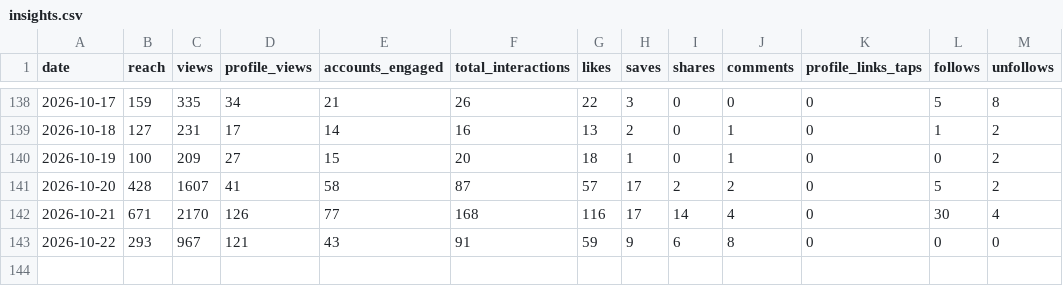
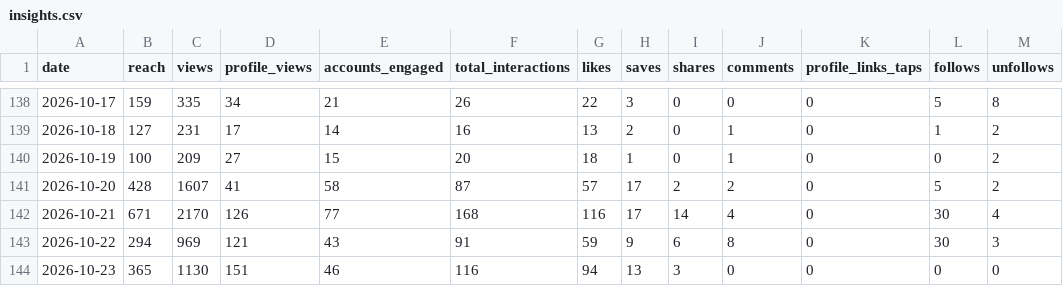
Before and after one commit to jaredartt/jaredartt-tracker, a CSV file: data/insights.csv, drawn as a sheet; only a part is shown, gaps mark what is left out.

```diff
--- a/data/insights.csv
+++ b/data/insights.csv
@@ -142,2 +142,3 @@ date,reach,views,profile_views,accounts_engaged,total_interactions,likes,saves,s
 2026-10-21,671,2170,126,77,168,116,17,14,4,0,30,4
-2026-10-22,293,967,121,43,91,59,9,6,8,0,0,0
+2026-10-22,294,969,121,43,91,59,9,6,8,0,30,3
+2026-10-23,365,1130,151,46,116,94,13,3,0,0,0,0
```
Also changed, not shown: 1 other file.
